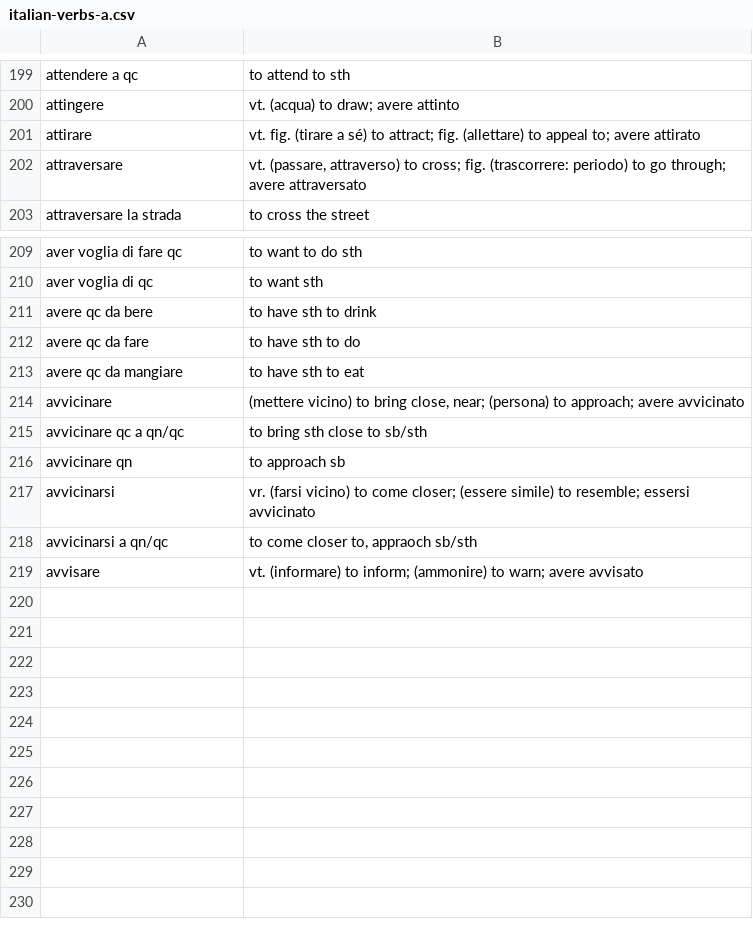
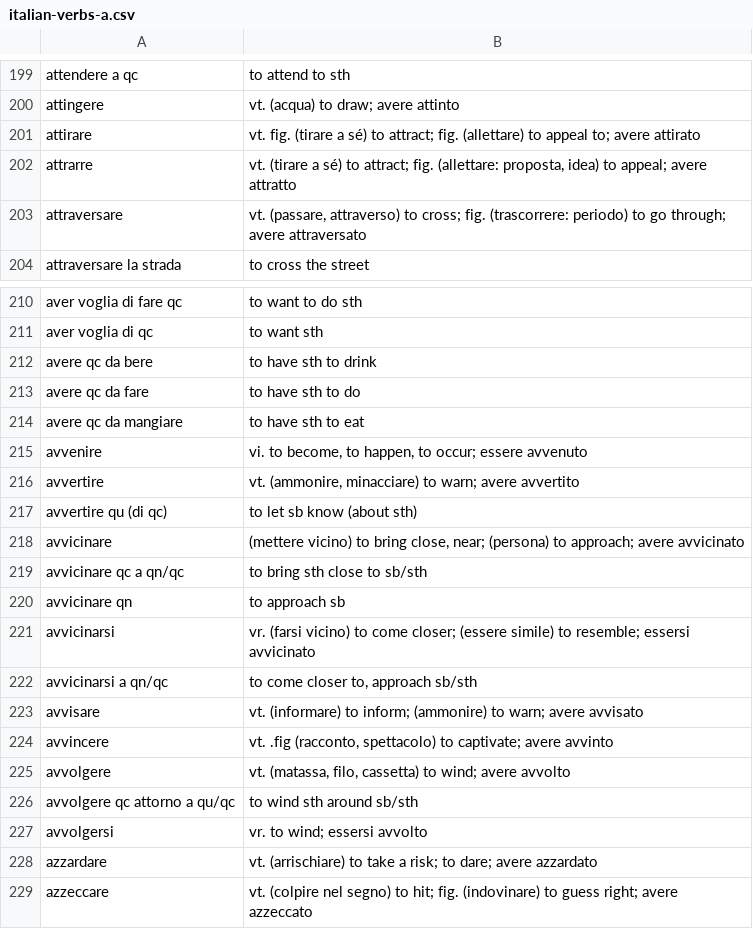
Before and after one commit to devinmiller/italian, a CSV file: flashcards/italian-verbs-a.csv, drawn as a sheet; only a part is shown, gaps mark what is left out.

```diff
--- a/flashcards/italian-verbs-a.csv
+++ b/flashcards/italian-verbs-a.csv
@@ -201,2 +201,3 @@
 "attirare","vt. fig. (tirare a sé) to attract; fig. (allettare) to appeal to; avere attirato"
+"attrarre","vt. (tirare a sé) to attract; fig. (allettare: proposta, idea) to appeal; avere attratto"
 "attraversare","vt. (passare, attraverso) to cross; fig. (trascorrere: periodo) to go through; avere attraversato"
@@ -213,2 +214,5 @@
 "avere qc da mangiare","to have sth to eat"
+"avvenire","vi. to become, to happen, to occur; essere avvenuto"
+"avvertire","vt. (ammonire, minacciare) to warn; avere avvertito"
+"avvertire qu (di qc)","to let sb know (about sth)"
 "avvicinare","(mettere vicino) to bring close, near; (persona) to approach; avere avvicinato"
@@ -217,3 +221,9 @@
 "avvicinarsi","vr. (farsi vicino) to come closer; (essere simile) to resemble; essersi avvicinato"
-"avvicinarsi a qn/qc","to come closer to, appraoch sb/sth"
+"avvicinarsi a qn/qc","to come closer to, approach sb/sth"
 "avvisare","vt. (informare) to inform; (ammonire) to warn; avere avvisato"
+"avvincere","vt. .fig (racconto, spettacolo) to captivate; avere avvinto"
+"avvolgere","vt. (matassa, filo, cassetta) to wind; avere avvolto"
+"avvolgere qc attorno a qu/qc","to wind sth around sb/sth"
+"avvolgersi","vr. to wind; essersi avvolto"
+"azzardare","vt. (arrischiare) to take a risk; to dare; avere azzardato"
+"azzeccare","vt. (colpire nel segno) to hit; fig. (indovinare) to guess right; avere azzeccato"
```
Also changed, not shown: flashcards/italian-adjectives.csv, flashcards/italian-adverbs.csv, 2 other files.
